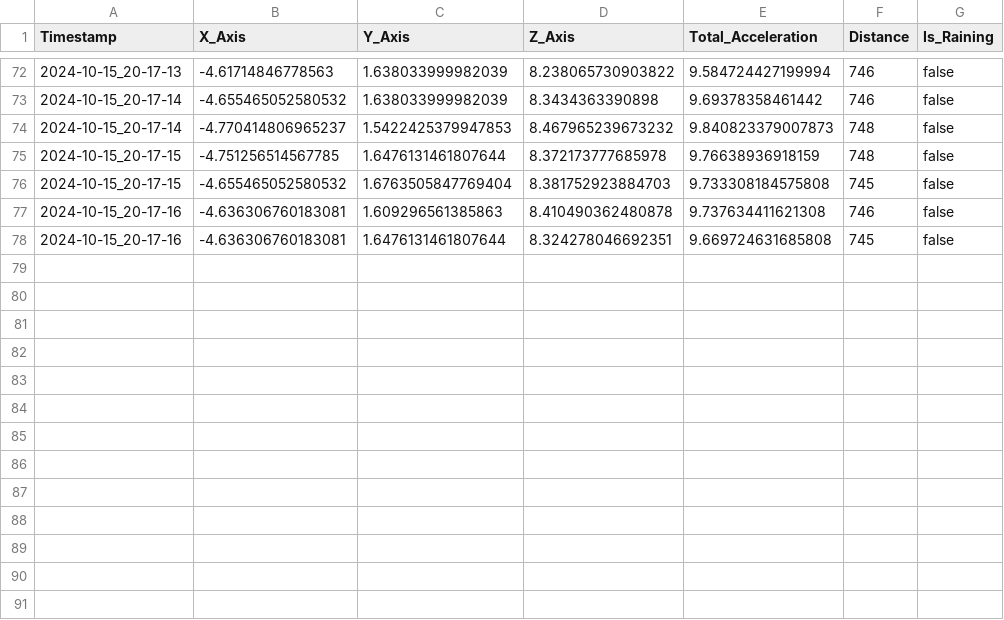
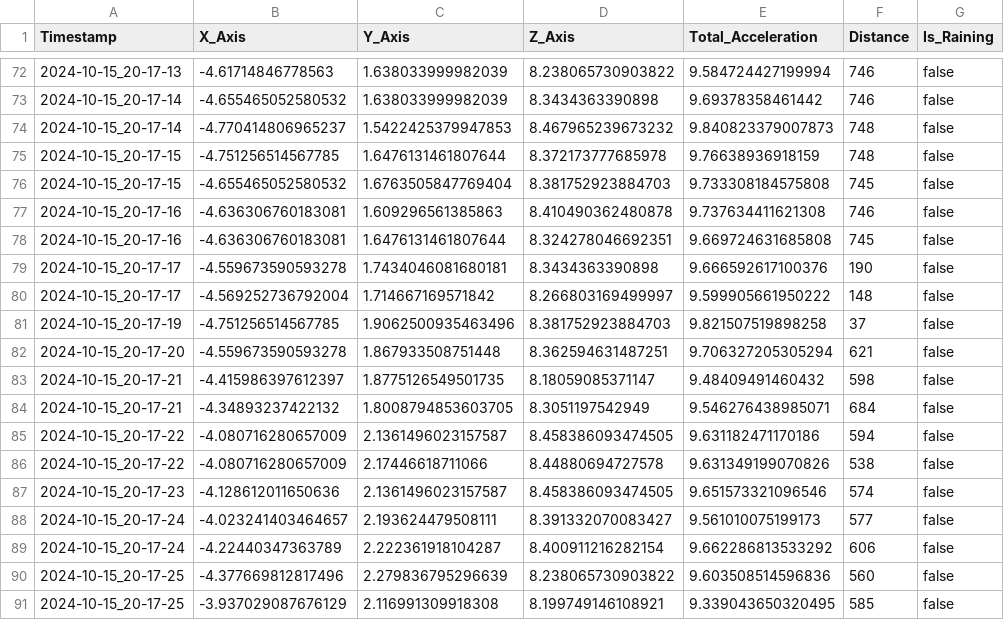
Before and after one commit to 23882972/Driving-Assistance-Sensor, a CSV file: sensor_data.csv, drawn as a sheet; only a part is shown, gaps mark what is left out; the diff names each change by its address in the sheet, - before the commit and + after, or states it on an @@ line.

```diff
--- a/sensor_data.csv
+++ b/sensor_data.csv
+row 79: 2024-10-15_20-17-17 | -4.559673590593278 | 1.7434046081680181 | 8.3434363390898 | 9.666592617100376 | 190 | false
+row 80: 2024-10-15_20-17-17 | -4.569252736792004 | 1.714667169571842 | 8.266803169499997 | 9.599905661950222 | 148 | false
+row 81: 2024-10-15_20-17-19 | -4.751256514567785 | 1.9062500935463496 | 8.381752923884703 | 9.821507519898258 | 37 | false
+row 82: 2024-10-15_20-17-20 | -4.559673590593278 | 1.867933508751448 | 8.362594631487251 | 9.706327205305294 | 621 | false
+row 83: 2024-10-15_20-17-21 | -4.415986397612397 | 1.8775126549501735 | 8.18059085371147 | 9.48409491460432 | 598 | false
+row 84: 2024-10-15_20-17-21 | -4.34893237422132 | 1.8008794853603705 | 8.3051197542949 | 9.546276438985071 | 684 | false
+row 85: 2024-10-15_20-17-22 | -4.080716280657009 | 2.1361496023157587 | 8.458386093474505 | 9.631182471170186 | 594 | false
+row 86: 2024-10-15_20-17-22 | -4.080716280657009 | 2.17446618711066 | 8.44880694727578 | 9.631349199070826 | 538 | false
+row 87: 2024-10-15_20-17-23 | -4.128612011650636 | 2.1361496023157587 | 8.458386093474505 | 9.651573321096546 | 574 | false
+row 88: 2024-10-15_20-17-24 | -4.023241403464657 | 2.193624479508111 | 8.391332070083427 | 9.561010075199173 | 577 | false
+row 89: 2024-10-15_20-17-24 | -4.22440347363789 | 2.222361918104287 | 8.400911216282154 | 9.662286813533292 | 606 | false
+row 90: 2024-10-15_20-17-25 | -4.377669812817496 | 2.279836795296639 | 8.238065730903822 | 9.603508514596836 | 560 | false
+row 91: 2024-10-15_20-17-25 | -3.937029087676129 | 2.116991309918308 | 8.199749146108921 | 9.339043650320495 | 585 | false
```
Also changed, not shown: alert_log.csv, 2 other files.
